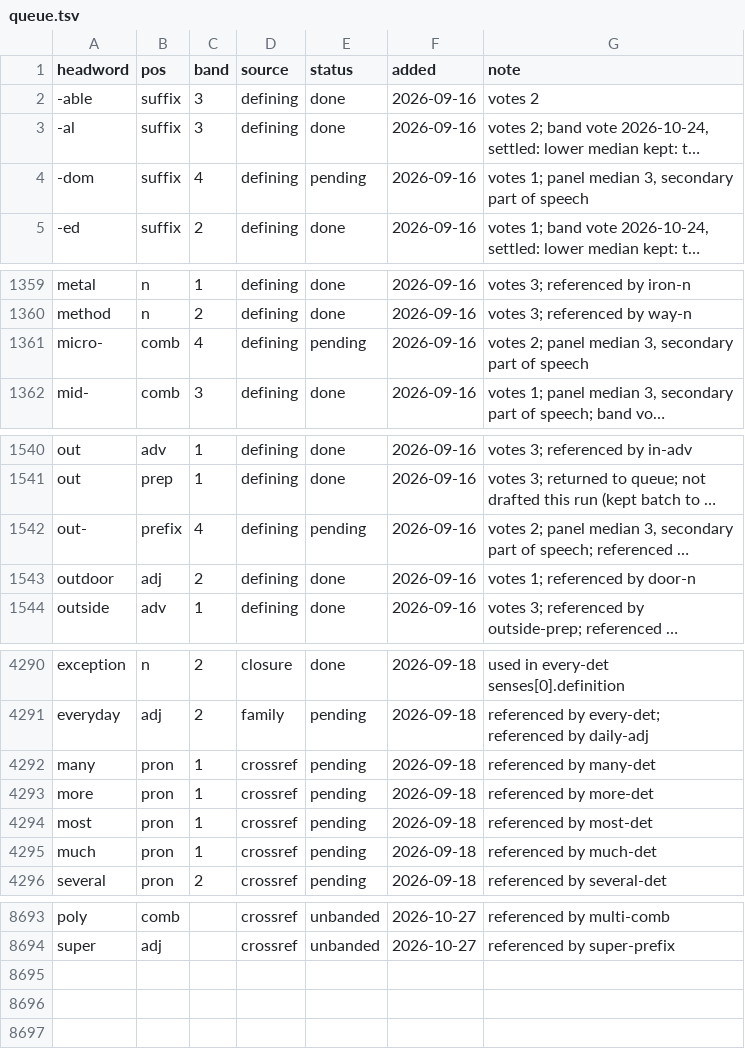
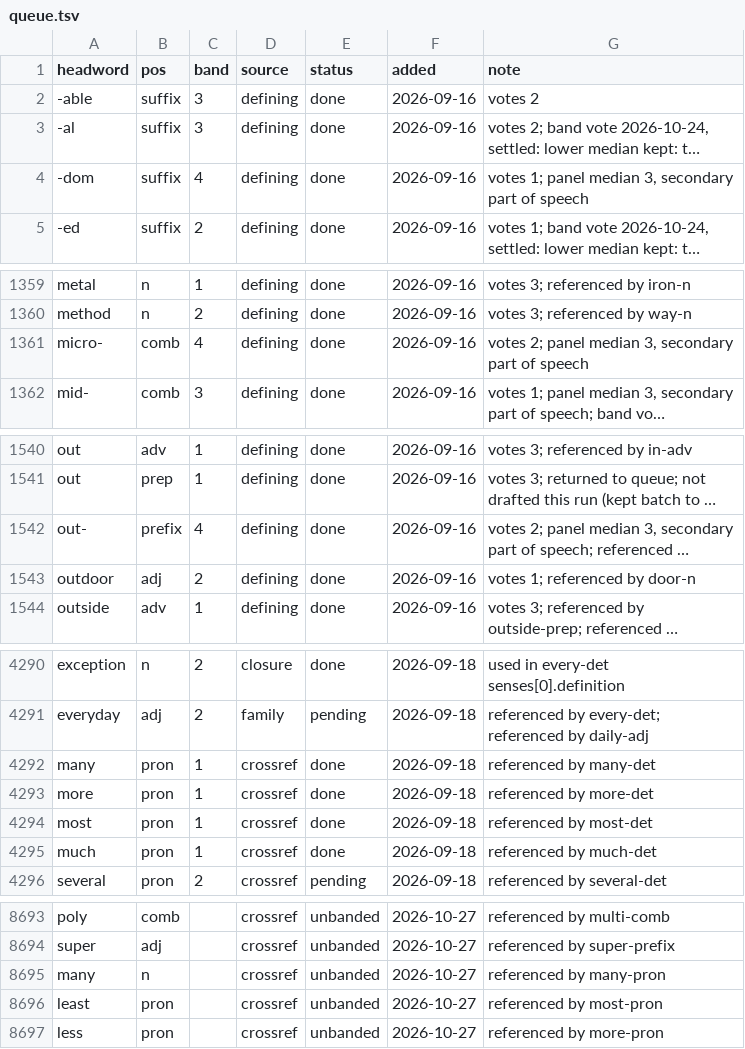
Before and after one commit to tkgally/eex-dict, a TSV file: headwords/queue.tsv, drawn as a sheet; only a part is shown, gaps mark what is left out; long unchanged cells end in …; the diff covers the shown part only; the diff names each change by its address in the sheet, - before the commit and + after, or states it on an @@ line.

```diff
--- a/headwords/queue.tsv
+++ b/headwords/queue.tsv
-E4 (status): pending
+E4 (status): done
-E1361 (status): pending
+E1361 (status): done
-E1542 (status): pending
+E1542 (status): done
-E4292:E4295 (status): pending
+E4292:E4295 (status): done
+row 8695: many | n |  | crossref | unbanded | 2026-10-27 | referenced by many-pron
+row 8696: least | pron |  | crossref | unbanded | 2026-10-27 | referenced by most-pron
+row 8697: less | pron |  | crossref | unbanded | 2026-10-27 | referenced by more-pron
```
Also changed, not shown: 6 edited cells elsewhere in this file, 32 other files.
